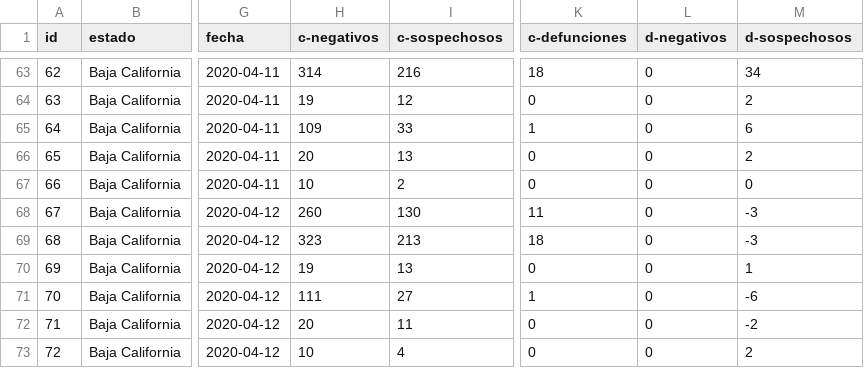
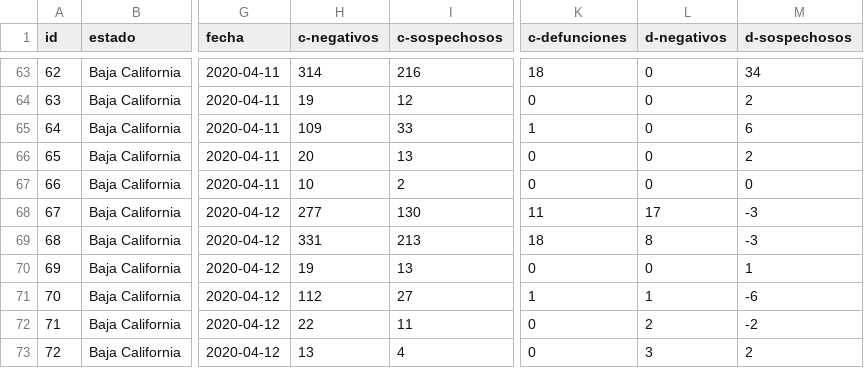
Before and after one commit to gorgs/covid19, a CSV file: datos/covid19-bc-12042020.csv, drawn as a sheet; only a part is shown, gaps mark what is left out; the diff names each change by its address in the sheet, - before the commit and + after, or states it on an @@ line.

```diff
--- a/datos/covid19-bc-12042020.csv
+++ b/datos/covid19-bc-12042020.csv
-H68 (c-negativos): 260
+H68 (c-negativos): 277
-L68 (d-negativos): 0
+L68 (d-negativos): 17
-H69 (c-negativos): 323
+H69 (c-negativos): 331
-L69 (d-negativos): 0
+L69 (d-negativos): 8
-H71 (c-negativos): 111
+H71 (c-negativos): 112
-L71 (d-negativos): 0
+L71 (d-negativos): 1
-H72 (c-negativos): 20
+H72 (c-negativos): 22
-L72 (d-negativos): 0
+L72 (d-negativos): 2
-H73 (c-negativos): 10
+H73 (c-negativos): 13
-L73 (d-negativos): 0
+L73 (d-negativos): 3
```
